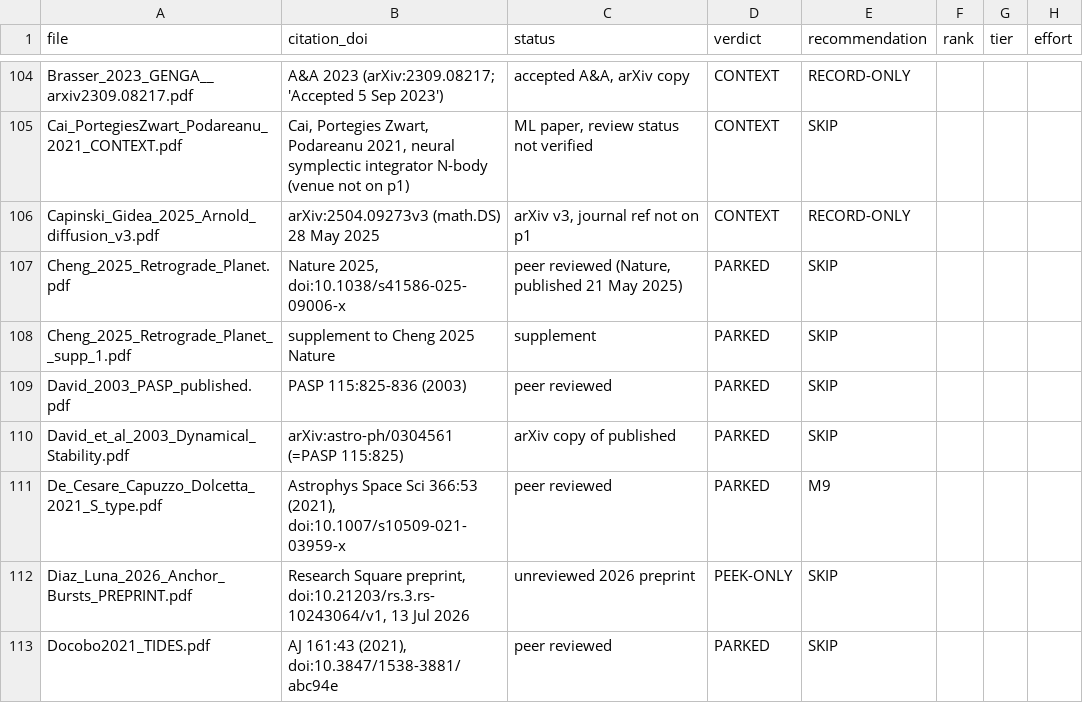
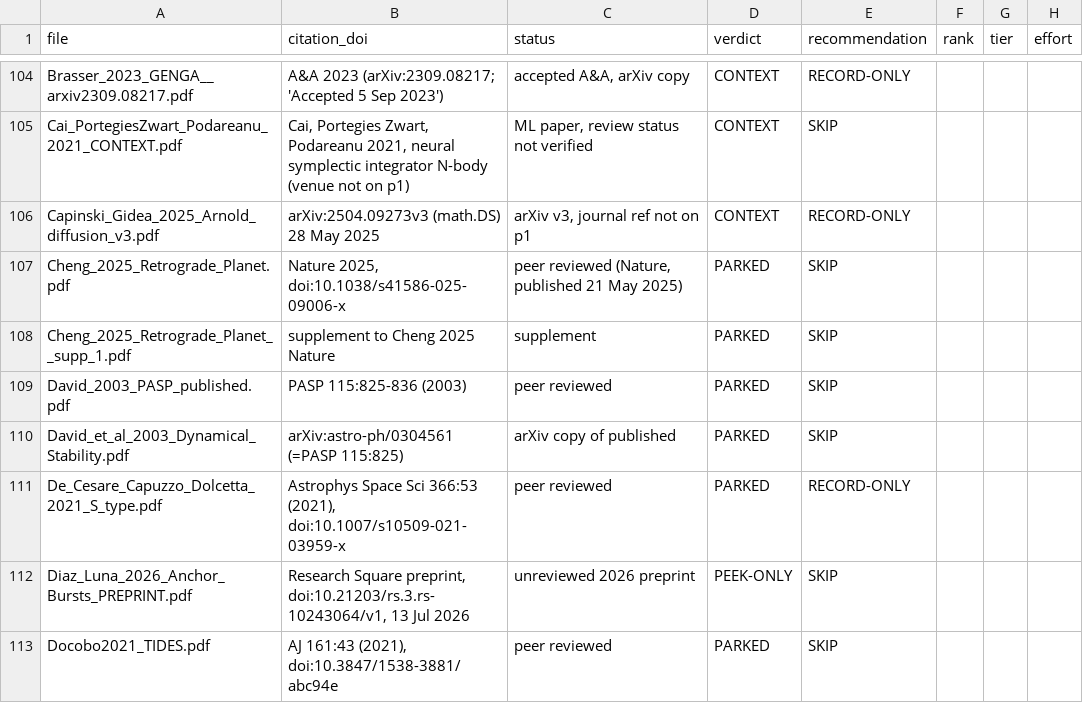
Before and after one commit to Ma1achy/Principia, a CSV file: docs/incoming/2026-10-31_library_triage/triage-14-80.csv, drawn as a sheet; only a part is shown, gaps mark what is left out; the diff covers the shown part only; the diff names each change by its address in the sheet, - before the commit and + after, or states it on an @@ line.

```diff
--- a/docs/incoming/2026-10-31_library_triage/triage-14-80.csv
+++ b/docs/incoming/2026-10-31_library_triage/triage-14-80.csv
-E111 (recommendation): M9
+E111 (recommendation): RECORD-ONLY
```
Also changed, not shown: 12 edited cells elsewhere in this file, 1 other file.
